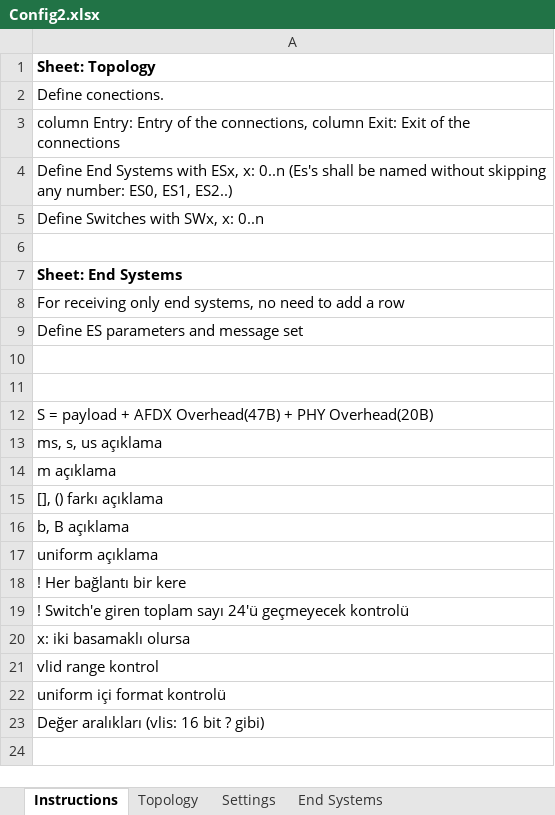
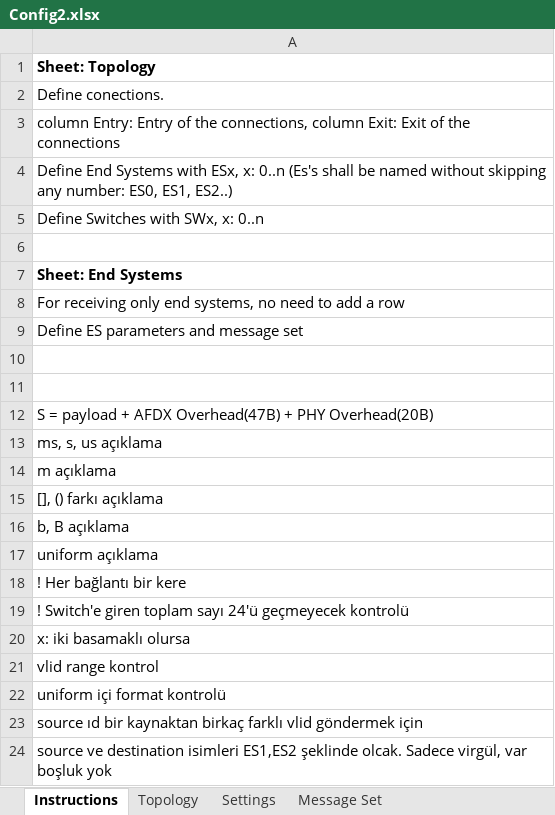
Before and after one commit to badapplexx/ANCAT, an Excel workbook: Config2.xlsx, sheet Instructions, drawn as a sheet; values as stored, in another font and other column widths than the file's, no borders; the diff names each change by its address in the sheet, - before the commit and + after, or states it on an @@ line.

```diff
--- a/Config2.xlsx (sheet Instructions)
+++ b/Config2.xlsx (sheet Instructions)
-sheet tab: End Systems
+sheet tab: Message Set
-A23: Değer aralıkları (vlis: 16 bit ? gibi)
+A23: source ıd bir kaynaktan birkaç farklı vlid göndermek için
+row 24: source ve destination isimleri ES1,ES2 şeklinde olcak. Sadece virgül, var boşluk yok
```
Also changed, not shown: sheet Message Set, sheet Topology, Config.xlsx, 3 other files.
